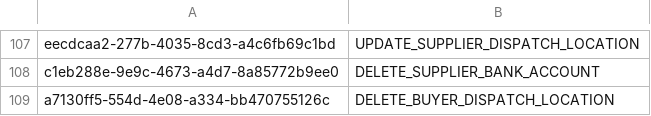
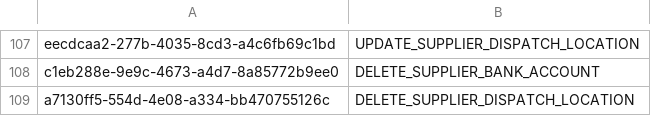
Before and after one commit to balachandhru-hub/main-backend-sila, a CSV file: src/Platform/Identity/Identity.Infrastructure/Migrations/Feature.csv, drawn as a sheet; only a part is shown, gaps mark what is left out.

```diff
--- a/src/Platform/Identity/Identity.Infrastructure/Migrations/Feature.csv
+++ b/src/Platform/Identity/Identity.Infrastructure/Migrations/Feature.csv
@@ -108,2 +108,2 @@ eecdcaa2-277b-4035-8cd3-a4c6fb69c1bd,UPDATE_SUPPLIER_DISPATCH_LOCATION
 c1eb288e-9e9c-4673-a4d7-8a85772b9ee0,DELETE_SUPPLIER_BANK_ACCOUNT
-a7130ff5-554d-4e08-a334-bb470755126c,DELETE_BUYER_DISPATCH_LOCATION
+a7130ff5-554d-4e08-a334-bb470755126c,DELETE_SUPPLIER_DISPATCH_LOCATION
```
Also changed, not shown: 1 other file.
